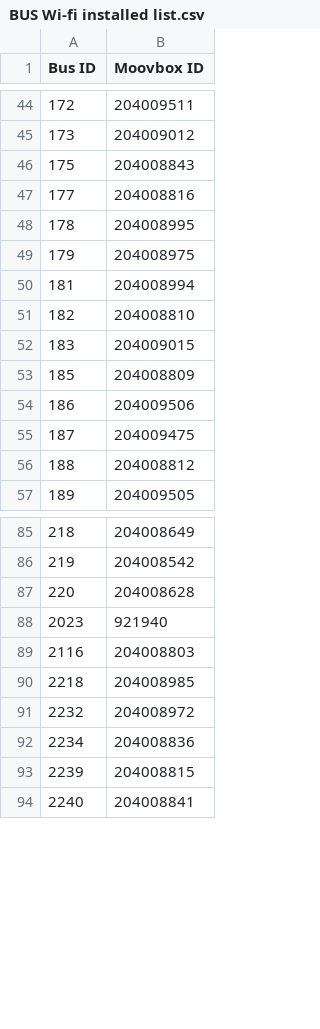
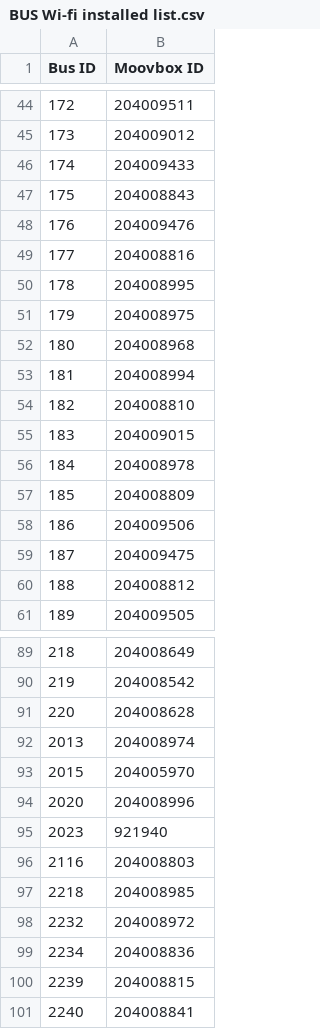
Before and after one commit to vta/Assignment-Data, a CSV file: BUS Wi-fi installed list.csv, drawn as a sheet; only a part is shown, gaps mark what is left out; the diff names each change by its address in the sheet, - before the commit and + after, or states it on an @@ line.

Commit message:
05-31-2016

```diff
--- a/BUS Wi-fi installed list.csv
+++ b/BUS Wi-fi installed list.csv
+row 46: 174 | 204009433
+row 48: 176 | 204009476
+row 52: 180 | 204008968
+row 56: 184 | 204008978
+row 92: 2013 | 204008974
+row 93: 2015 | 204005970
+row 94: 2020 | 204008996
```
